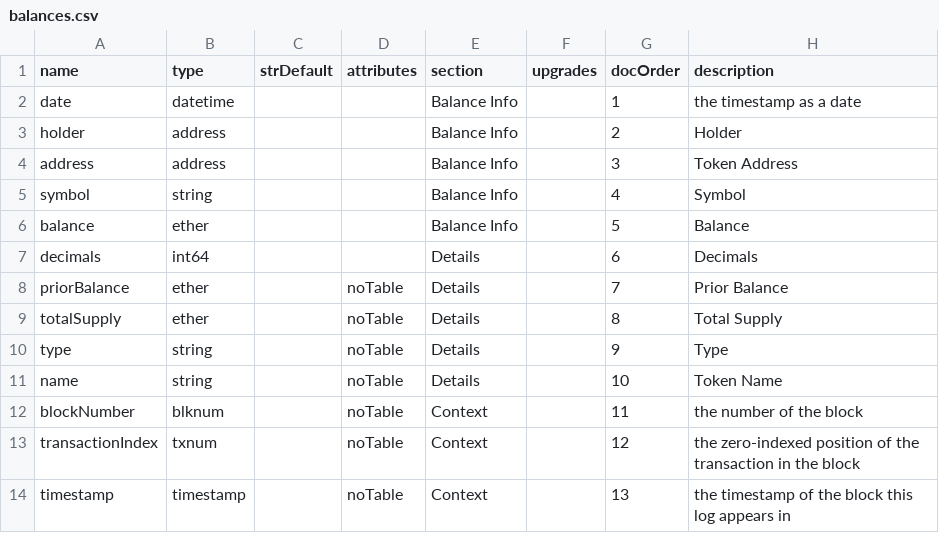
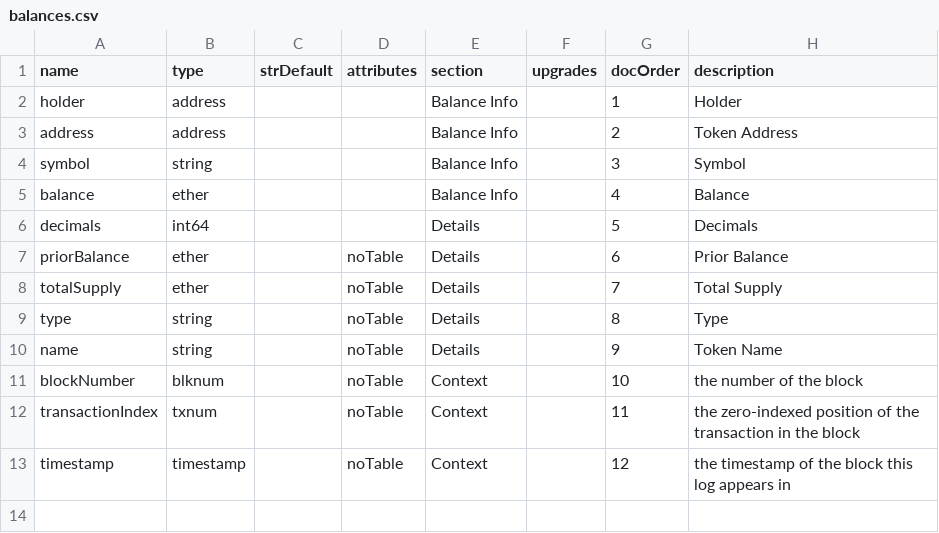
Before and after one commit to TrueBlocks/trueblocks-explorer, a CSV file: code_gen/templates/classDefinitions/fields/balances.csv, drawn as a sheet.

```diff
--- a/code_gen/templates/classDefinitions/fields/balances.csv
+++ b/code_gen/templates/classDefinitions/fields/balances.csv
@@ -1,14 +1,13 @@
 name            , type     , strDefault, attributes , section     , upgrades, docOrder, description
-date            , datetime ,           ,            , Balance Info,         ,        1, the timestamp as a date
-holder          , address  ,           ,            , Balance Info,         ,        2, Holder
-address         , address  ,           ,            , Balance Info,         ,        3, Token Address
-symbol          , string   ,           ,            , Balance Info,         ,        4, Symbol
-balance         , ether    ,           ,            , Balance Info,         ,        5, Balance
-decimals        , int64    ,           ,            , Details     ,         ,        6, Decimals
-priorBalance    , ether    ,           , noTable    , Details     ,         ,        7, Prior Balance
-totalSupply     , ether    ,           , noTable    , Details     ,         ,        8, Total Supply
-type            , string   ,           , noTable    , Details     ,         ,        9, Type
-name            , string   ,           , noTable    , Details     ,         ,       10, Token Name
-blockNumber     , blknum   ,           , noTable    , Context     ,         ,       11, the number of the block
-transactionIndex, txnum    ,           , noTable    , Context     ,         ,       12, the zero-indexed position of the transaction in the block
-timestamp       , timestamp,           , noTable    , Context     ,         ,       13, the timestamp of the block this log appears in
+holder          , address  ,           ,            , Balance Info,         ,        1, Holder
+address         , address  ,           ,            , Balance Info,         ,        2, Token Address
+symbol          , string   ,           ,            , Balance Info,         ,        3, Symbol
+balance         , ether    ,           ,            , Balance Info,         ,        4, Balance
+decimals        , int64    ,           ,            , Details     ,         ,        5, Decimals
+priorBalance    , ether    ,           , noTable    , Details     ,         ,        6, Prior Balance
+totalSupply     , ether    ,           , noTable    , Details     ,         ,        7, Total Supply
+type            , string   ,           , noTable    , Details     ,         ,        8, Type
+name            , string   ,           , noTable    , Details     ,         ,        9, Token Name
+blockNumber     , blknum   ,           , noTable    , Context     ,         ,       10, the number of the block
+transactionIndex, txnum    ,           , noTable    , Context     ,         ,       11, the zero-indexed position of the transaction in the block
+timestamp       , timestamp,           , noTable    , Context     ,         ,       12, the timestamp of the block this log appears in
```
Also changed, not shown: code_gen/templates/classDefinitions/fields/assetcharts.csv, code_gen/templates/classDefinitions/fields/dresses.csv, 22 other files.
